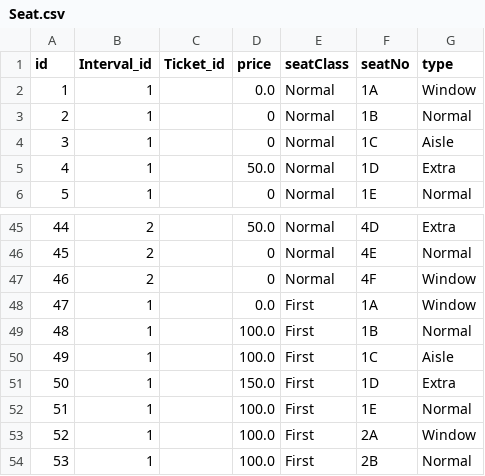
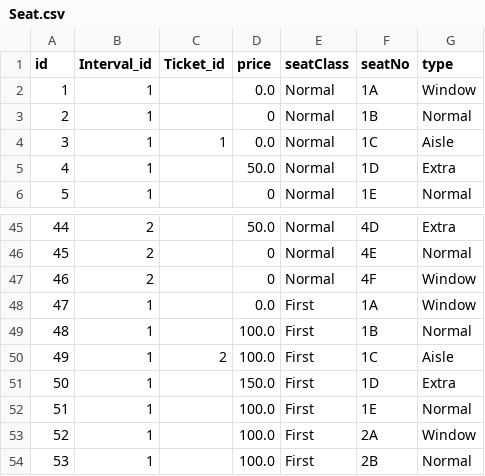
Before and after one commit to ElectroNick-Pro/SoftwareEngineering2022-103, a CSV file: data/Seat.csv, drawn as a sheet; only a part is shown, gaps mark what is left out.

```diff
--- a/data/Seat.csv
+++ b/data/Seat.csv
@@ -3,3 +3,3 @@ id,Interval_id,Ticket_id,price,seatClass,seatNo,type
 2,1,,0,Normal,1B,Normal
-3,1,,0,Normal,1C,Aisle
+3,1,1,0.0,Normal,1C,Aisle
 4,1,,50.0,Normal,1D,Extra
@@ -49,3 +49,3 @@ id,Interval_id,Ticket_id,price,seatClass,seatNo,type
 48,1,,100.0,First,1B,Normal
-49,1,,100.0,First,1C,Aisle
+49,1,2,100.0,First,1C,Aisle
 50,1,,150.0,First,1D,Extra
```
Also changed, not shown: 9 other files.
